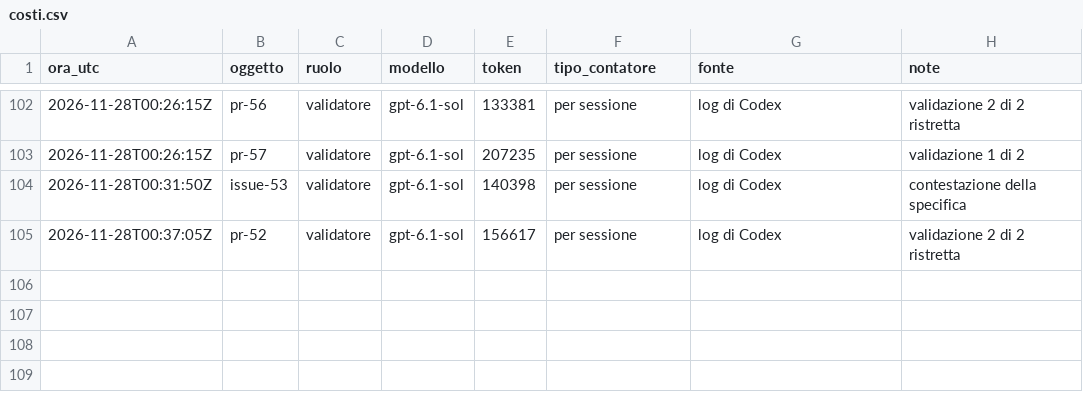
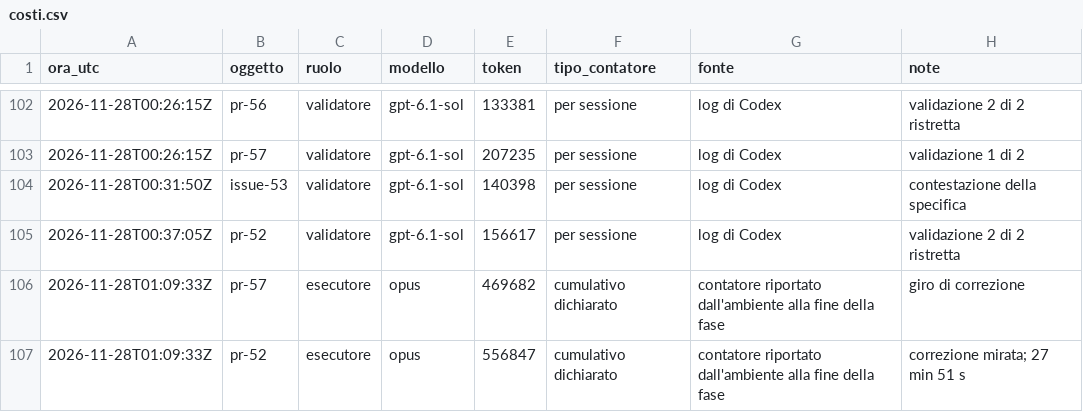
Before and after one commit to ltoscano/men-b-carddemo-java, a CSV file: paper/data/costi.csv, drawn as a sheet; only a part is shown, gaps mark what is left out.

```diff
--- a/paper/data/costi.csv
+++ b/paper/data/costi.csv
@@ -105 +105,3 @@ ora_utc,oggetto,ruolo,modello,token,tipo_contatore,fonte,note
 2026-11-28T00:37:05Z,pr-52,validatore,gpt-6.1-sol,156617,per sessione,log di Codex,validazione 2 di 2 ristretta
+2026-11-28T01:09:33Z,pr-57,esecutore,opus,469682,cumulativo dichiarato,contatore riportato dall'ambiente alla fine della fase,giro di correzione
+2026-11-28T01:09:33Z,pr-52,esecutore,opus,556847,cumulativo dichiarato,contatore riportato dall'ambiente alla fine della fase,correzione mirata; 27 min 51 s
```
Also changed, not shown: paper/data/eventi.csv, 2 other files.
